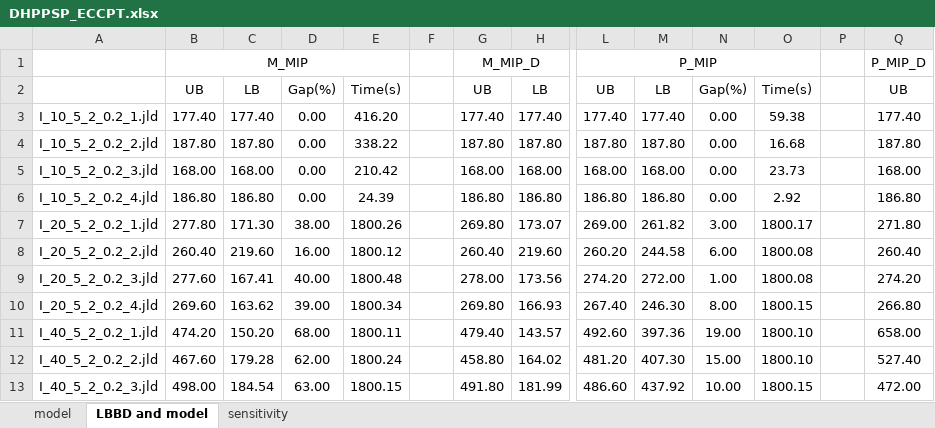
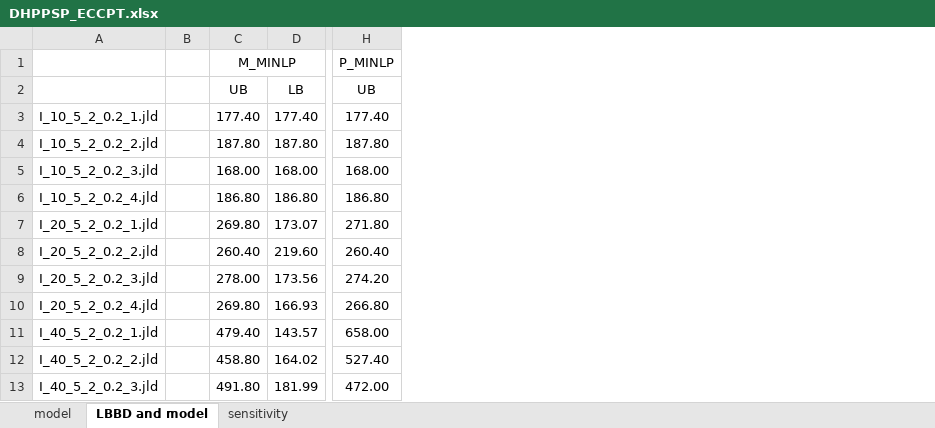
Before and after one commit to PatrickStar10086/Data-for-DHPPSP_ECCPT, an Excel workbook: DHPPSP_ECCPT.xlsx, sheet LBBD and model, drawn as a sheet; only a part is shown, gaps mark what is left out; values as stored, in another font and other column widths than the file's, no borders; removed rows and columns are numbered as before the commit, all else as after; the diff names each change by its address in the sheet, - before the commit and + after, or states it on an @@ line.

```diff
--- a/DHPPSP_ECCPT.xlsx (sheet LBBD and model)
+++ b/DHPPSP_ECCPT.xlsx (sheet LBBD and model)
-column B, rows 1-13: M_MIP | UB | 177.40 | 187.80 | 168.00 | 186.80 | 277.80 | 260.40 | 277.60 | 269.60 | 474.20 | 467.60 | 498.00
-column C, rows 2-13: LB | 177.40 | 187.80 | 168.00 | 186.80 | 171.30 | 219.60 | 167.41 | 163.62 | 150.20 | 179.28 | 184.54
-column D, rows 2-13: Gap(%) | 0.00 | 0.00 | 0.00 | 0.00 | 38.00 | 16.00 | 40.00 | 39.00 | 68.00 | 62.00 | 63.00
-column E, rows 2-13: Time(s) | 416.20 | 338.22 | 210.42 | 24.39 | 1800.26 | 1800.12 | 1800.48 | 1800.34 | 1800.11 | 1800.24 | 1800.15
-column L, rows 1-13: P_MIP | UB | 177.40 | 187.80 | 168.00 | 186.80 | 269.00 | 260.20 | 274.20 | 267.40 | 492.60 | 481.20 | 486.60
-column M, rows 2-13: LB | 177.40 | 187.80 | 168.00 | 186.80 | 261.82 | 244.58 | 272.00 | 246.30 | 397.36 | 407.30 | 437.92
-column N, rows 2-13: Gap(%) | 0.00 | 0.00 | 0.00 | 0.00 | 3.00 | 6.00 | 1.00 | 8.00 | 19.00 | 15.00 | 10.00
-column O, rows 2-13: Time(s) | 59.38 | 16.68 | 23.73 | 2.92 | 1800.17 | 1800.08 | 1800.08 | 1800.15 | 1800.10 | 1800.10 | 1800.15
-column P, empty
-C1: M_MIP_D
+C1: M_MINLP
-H1: P_MIP_D
+H1: P_MINLP
```
Also changed, not shown: sheet model, formulas that keep their value.
